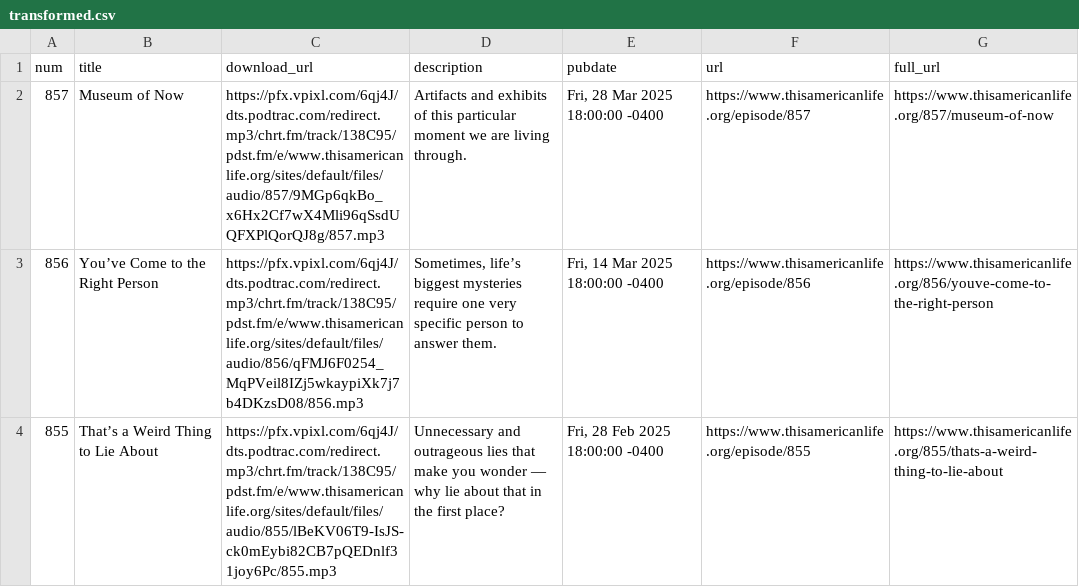
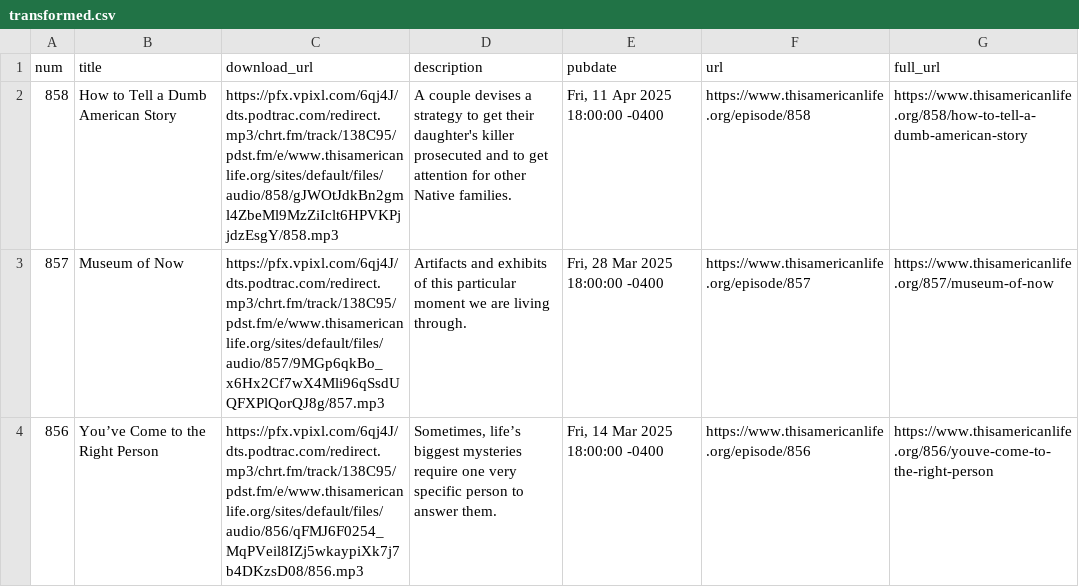
Before and after one commit to jhannah/this-american-life-archive, a CSV file: data/transformed.csv, drawn as a sheet; only a part is shown; the shorter side is filled out with more unchanged rows.

```diff
--- a/data/transformed.csv
+++ b/data/transformed.csv
@@ -1,2 +1,3 @@
 num,title,download_url,description,pubdate,url,full_url
+858,How to Tell a Dumb American Story,https://pfx.vpixl.com/6qj4J/dts.podtrac.com/redirect.mp3/chrt.fm/track/138C95/pdst.fm/e/www.thisamericanlife.org/sites/default/files/audio/858/gJWOtJdkBn2gml4ZbeMl9MzZiIclt6HPVKPjjdzEsgY/858.mp3,A couple devises a strategy to get their daughter's killer prosecuted and to get attention for other Native families.,"Fri, 11 Apr 2025 18:00:00 -0400",https://www.thisamericanlife.org/episode/858,https://www.thisamericanlife.org/858/how-to-tell-a-dumb-american-story
 857,Museum of Now,https://pfx.vpixl.com/6qj4J/dts.podtrac.com/redirect.mp3/chrt.fm/track/138C95/pdst.fm/e/www.thisamericanlife.org/sites/default/files/audio/857/9MGp6qkBo_x6Hx2Cf7wX4Mli96qSsdUQFXPlQorQJ8g/857.mp3,Artifacts and exhibits of this particular moment we are living through.,"Fri, 28 Mar 2025 18:00:00 -0400",https://www.thisamericanlife.org/episode/857,https://www.thisamericanlife.org/857/museum-of-now
```
Also changed, not shown: 2 other files.
